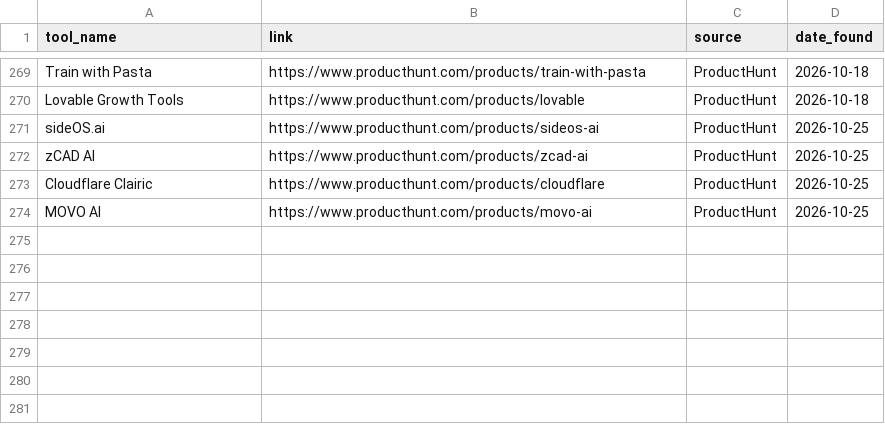
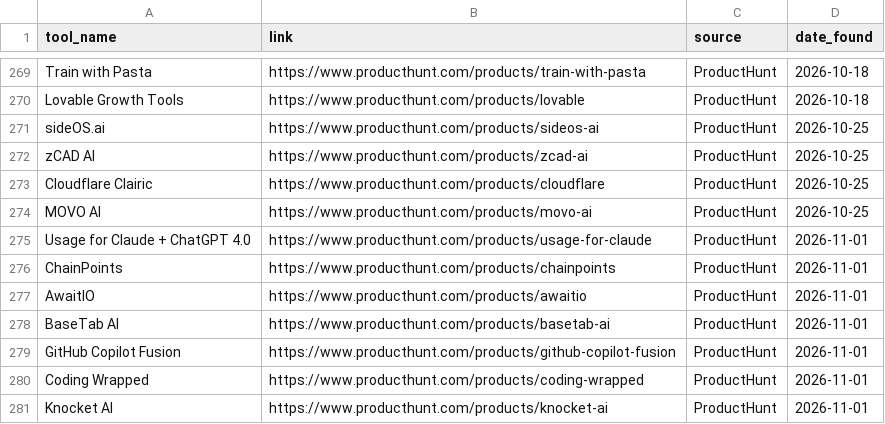
Before and after one commit to pradnyesh3110/data-pipeline-project-Automation, a CSV file: output.csv, drawn as a sheet; only a part is shown, gaps mark what is left out.

```diff
--- a/output.csv
+++ b/output.csv
@@ -274 +274,8 @@ Cloudflare Clairic,https://www.producthunt.com/products/cloudflare,ProductHunt,2
 MOVO AI,https://www.producthunt.com/products/movo-ai,ProductHunt,2026-10-25
+Usage for Claude + ChatGPT 4.0,https://www.producthunt.com/products/usage-for-claude,ProductHunt,2026-11-01
+ChainPoints,https://www.producthunt.com/products/chainpoints,ProductHunt,2026-11-01
+AwaitIO,https://www.producthunt.com/products/awaitio,ProductHunt,2026-11-01
+BaseTab AI,https://www.producthunt.com/products/basetab-ai,ProductHunt,2026-11-01
+GitHub Copilot Fusion,https://www.producthunt.com/products/github-copilot-fusion,ProductHunt,2026-11-01
+Coding Wrapped,https://www.producthunt.com/products/coding-wrapped,ProductHunt,2026-11-01
+Knocket AI,https://www.producthunt.com/products/knocket-ai,ProductHunt,2026-11-01
```
